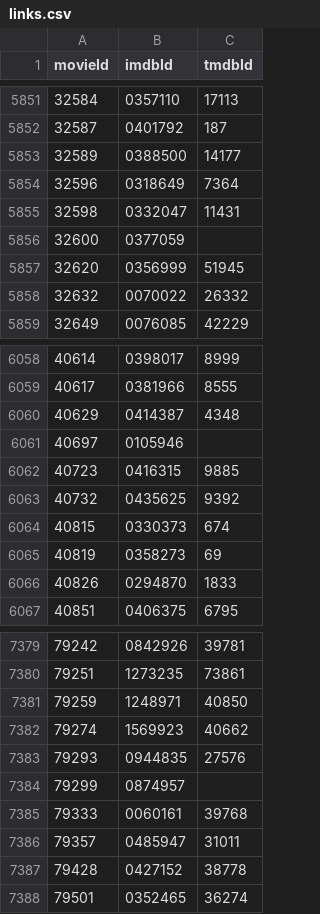
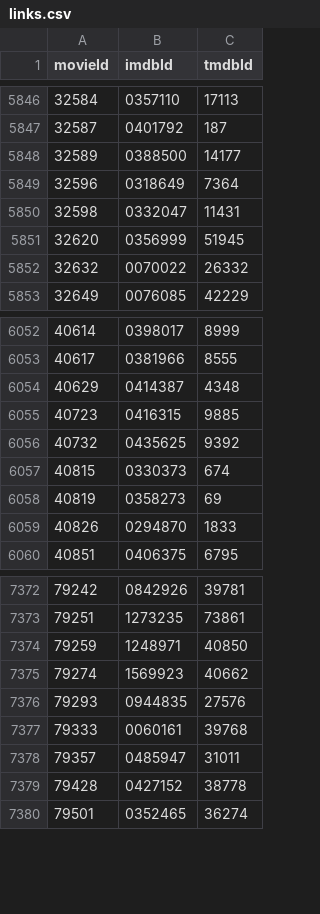
Before and after one commit to zcabasy/MovieLensDBMS, a CSV file: webapp/data/links.csv, drawn as a sheet; only a part is shown, gaps mark what is left out; the diff covers the shown part only.

```diff
--- a/webapp/data/links.csv
+++ b/webapp/data/links.csv
@@ -5855,3 +5850,2 @@ movieId,imdbId,tmdbId
 32598,0332047,11431
-32600,0377059,
 32620,0356999,51945
@@ -6060,3 +6054,2 @@ movieId,imdbId,tmdbId
 40629,0414387,4348
-40697,0105946,
 40723,0416315,9885
@@ -7383,3 +7376,2 @@ movieId,imdbId,tmdbId
 79293,0944835,27576
-79299,0874957,
 79333,0060161,39768
```
Also changed, not shown: 5 removed rows elsewhere in this file.
